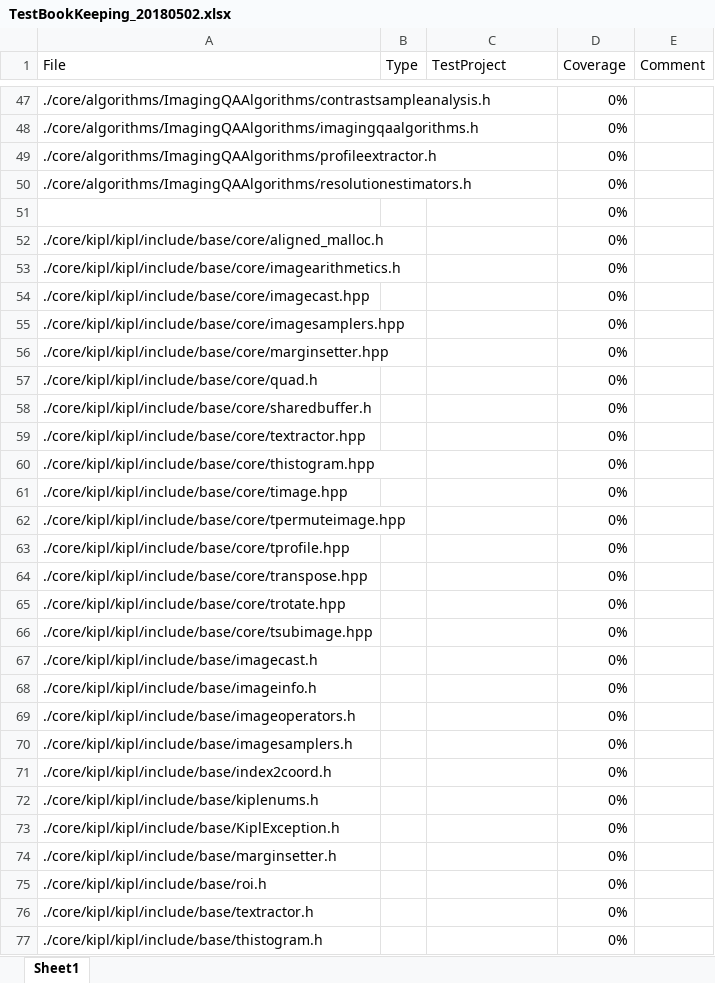
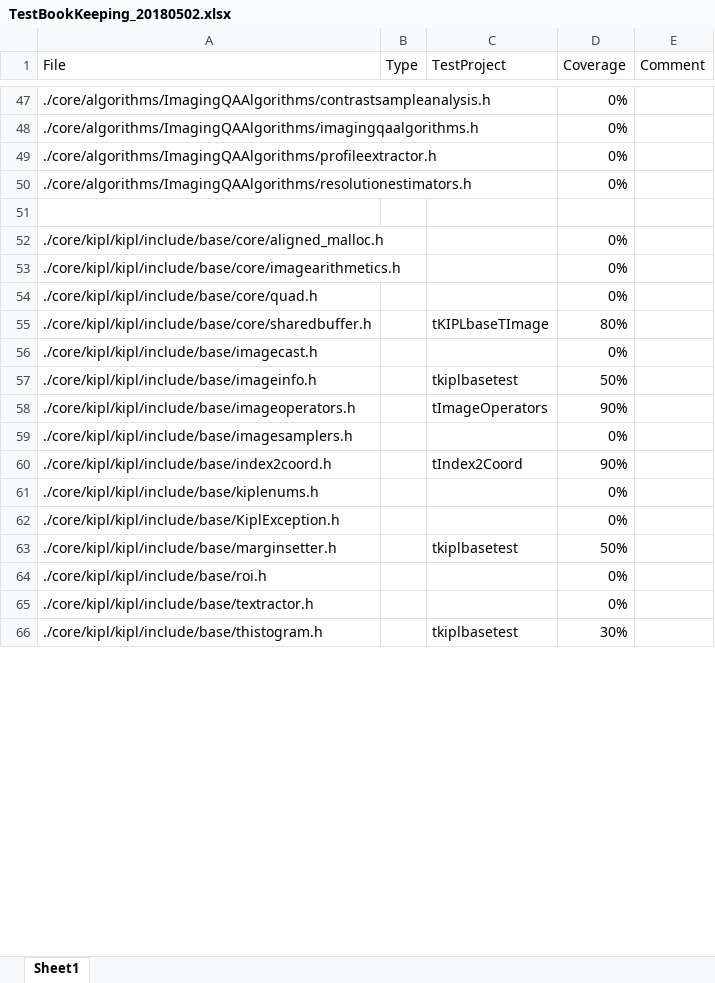
Before and after one commit to neutronimaging/imagingsuite, an Excel workbook: testing/TestBookKeeping_20180502.xlsx, sheet Sheet1, drawn as a sheet; only a part is shown, gaps mark what is left out; values as stored, in another font and other column widths than the file's, no borders; removed rows and columns are numbered as before the commit, all else as after; the diff covers the shown part only; the diff names each change by its address in the sheet, - before the commit and + after, or states it on an @@ line.

Commit message:
Working on inventory and cleaning up the tests structure

```diff
--- a/testing/TestBookKeeping_20180502.xlsx (sheet Sheet1)
+++ b/testing/TestBookKeeping_20180502.xlsx (sheet Sheet1)
-D51 (Coverage): 0%
+D51 (Coverage): (empty)
-row 54: ./core/kipl/kipl/include/base/core/imagecast.hpp |  |  | 0%
-row 55: ./core/kipl/kipl/include/base/core/imagesamplers.hpp |  |  | 0%
-row 56: ./core/kipl/kipl/include/base/core/marginsetter.hpp |  |  | 0%
-C55 (TestProject): (empty)
+C55 (TestProject): tKIPLbaseTImage
-D55 (Coverage): 0%
+D55 (Coverage): 80%
-row 59: ./core/kipl/kipl/include/base/core/textractor.hpp |  |  | 0%
-row 60: ./core/kipl/kipl/include/base/core/thistogram.hpp |  |  | 0%
-row 61: ./core/kipl/kipl/include/base/core/timage.hpp |  |  | 0%
-row 62: ./core/kipl/kipl/include/base/core/tpermuteimage.hpp |  |  | 0%
-row 63: ./core/kipl/kipl/include/base/core/tprofile.hpp |  |  | 0%
-row 64: ./core/kipl/kipl/include/base/core/transpose.hpp |  |  | 0%
-row 65: ./core/kipl/kipl/include/base/core/trotate.hpp |  |  | 0%
-row 66: ./core/kipl/kipl/include/base/core/tsubimage.hpp |  |  | 0%
-C57 (TestProject): (empty)
+C57 (TestProject): tkiplbasetest
-D57 (Coverage): 0%
+D57 (Coverage): 50%
-C58 (TestProject): (empty)
+C58 (TestProject): tImageOperators
-D58 (Coverage): 0%
+D58 (Coverage): 90%
-C60 (TestProject): (empty)
+C60 (TestProject): tIndex2Coord
-D60 (Coverage): 0%
+D60 (Coverage): 90%
-C63 (TestProject): (empty)
+C63 (TestProject): tkiplbasetest
-D63 (Coverage): 0%
+D63 (Coverage): 50%
-C66 (TestProject): (empty)
+C66 (TestProject): tkiplbasetest
-D66 (Coverage): 0%
+D66 (Coverage): 30%
```
Also changed, not shown: 14 removed rows and 48 edited cells elsewhere in this sheet, 8 other files.
